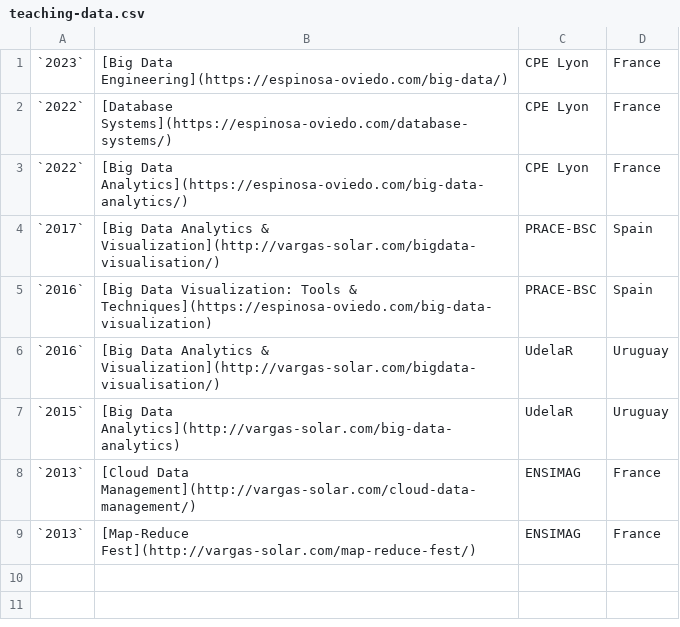
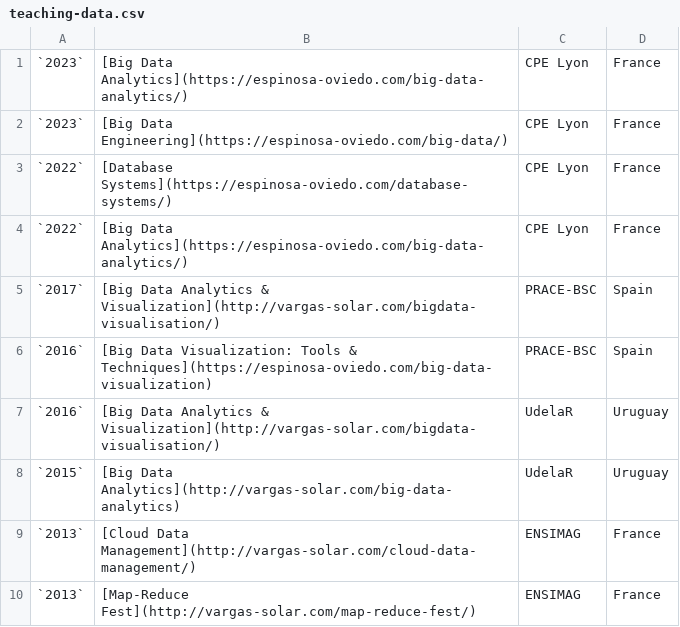
Before and after one commit to javieraespinosa/javieraespinosa.github.io, a CSV file: csv/teaching-data.csv, drawn as a sheet; the diff names each change by its address in the sheet, - before the commit and + after, or states it on an @@ line.

Commit message:
deploy: javieraespinosa/espinosa-oviedo.com@7d3536343a2e54854faadf5506102edbc3f4d395

```diff
--- a/csv/teaching-data.csv
+++ b/csv/teaching-data.csv
+row 1: `2023` | [Big Data Analytics](https://espinosa-oviedo.com/big-data-analytics/) | CPE Lyon | France
```
Also changed, not shown: 59 other files.
